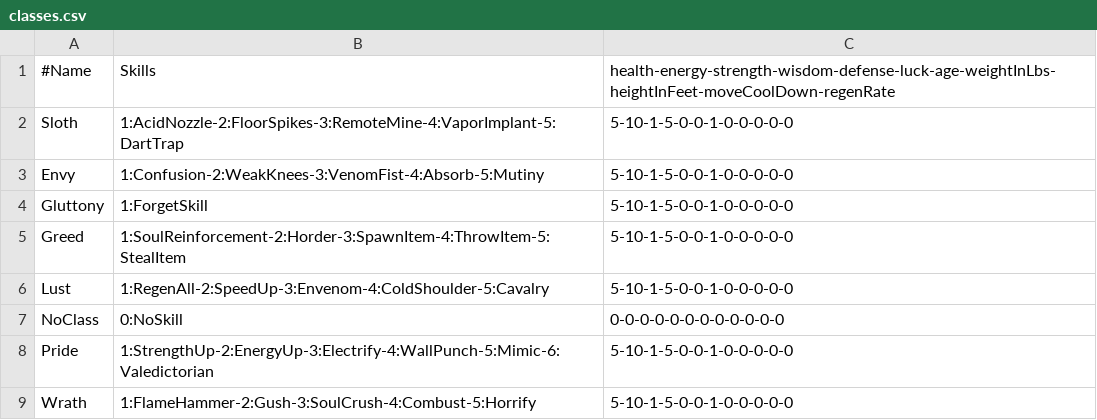
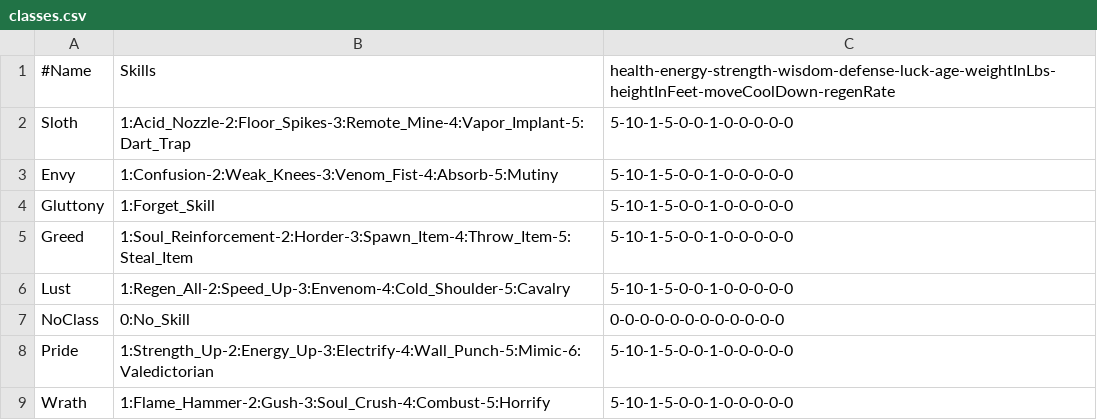
Before and after one commit to XBigTK13X/Aigilas, a CSV file: aigilas/assets/data/classes.csv, drawn as a sheet.

```diff
--- a/aigilas/assets/data/classes.csv
+++ b/aigilas/assets/data/classes.csv
@@ -1,9 +1,9 @@
 #Name,Skills,health-energy-strength-wisdom-defense-luck-age-weightInLbs-heightInFeet-moveCoolDown-regenRate
-Sloth,1:AcidNozzle-2:FloorSpikes-3:RemoteMine-4:VaporImplant-5:DartTrap,5-10-1-5-0-0-1-0-0-0-0-0
-Envy,1:Confusion-2:WeakKnees-3:VenomFist-4:Absorb-5:Mutiny,5-10-1-5-0-0-1-0-0-0-0-0
-Gluttony,1:ForgetSkill,5-10-1-5-0-0-1-0-0-0-0-0
-Greed,1:SoulReinforcement-2:Horder-3:SpawnItem-4:ThrowItem-5:StealItem,5-10-1-5-0-0-1-0-0-0-0-0
-Lust,1:RegenAll-2:SpeedUp-3:Envenom-4:ColdShoulder-5:Cavalry,5-10-1-5-0-0-1-0-0-0-0-0
-NoClass,0:NoSkill,0-0-0-0-0-0-0-0-0-0-0-0
-Pride,1:StrengthUp-2:EnergyUp-3:Electrify-4:WallPunch-5:Mimic-6:Valedictorian,5-10-1-5-0-0-1-0-0-0-0-0
-Wrath,1:FlameHammer-2:Gush-3:SoulCrush-4:Combust-5:Horrify,5-10-1-5-0-0-1-0-0-0-0-0
+Sloth,1:Acid_Nozzle-2:Floor_Spikes-3:Remote_Mine-4:Vapor_Implant-5:Dart_Trap,5-10-1-5-0-0-1-0-0-0-0-0
+Envy,1:Confusion-2:Weak_Knees-3:Venom_Fist-4:Absorb-5:Mutiny,5-10-1-5-0-0-1-0-0-0-0-0
+Gluttony,1:Forget_Skill,5-10-1-5-0-0-1-0-0-0-0-0
+Greed,1:Soul_Reinforcement-2:Horder-3:Spawn_Item-4:Throw_Item-5:Steal_Item,5-10-1-5-0-0-1-0-0-0-0-0
+Lust,1:Regen_All-2:Speed_Up-3:Envenom-4:Cold_Shoulder-5:Cavalry,5-10-1-5-0-0-1-0-0-0-0-0
+NoClass,0:No_Skill,0-0-0-0-0-0-0-0-0-0-0-0
+Pride,1:Strength_Up-2:Energy_Up-3:Electrify-4:Wall_Punch-5:Mimic-6:Valedictorian,5-10-1-5-0-0-1-0-0-0-0-0
+Wrath,1:Flame_Hammer-2:Gush-3:Soul_Crush-4:Combust-5:Horrify,5-10-1-5-0-0-1-0-0-0-0-0
```
Also changed, not shown: aigilas/assets/data/enemies.csv, aigilas/assets/data/skills.csv, 5 other files.
